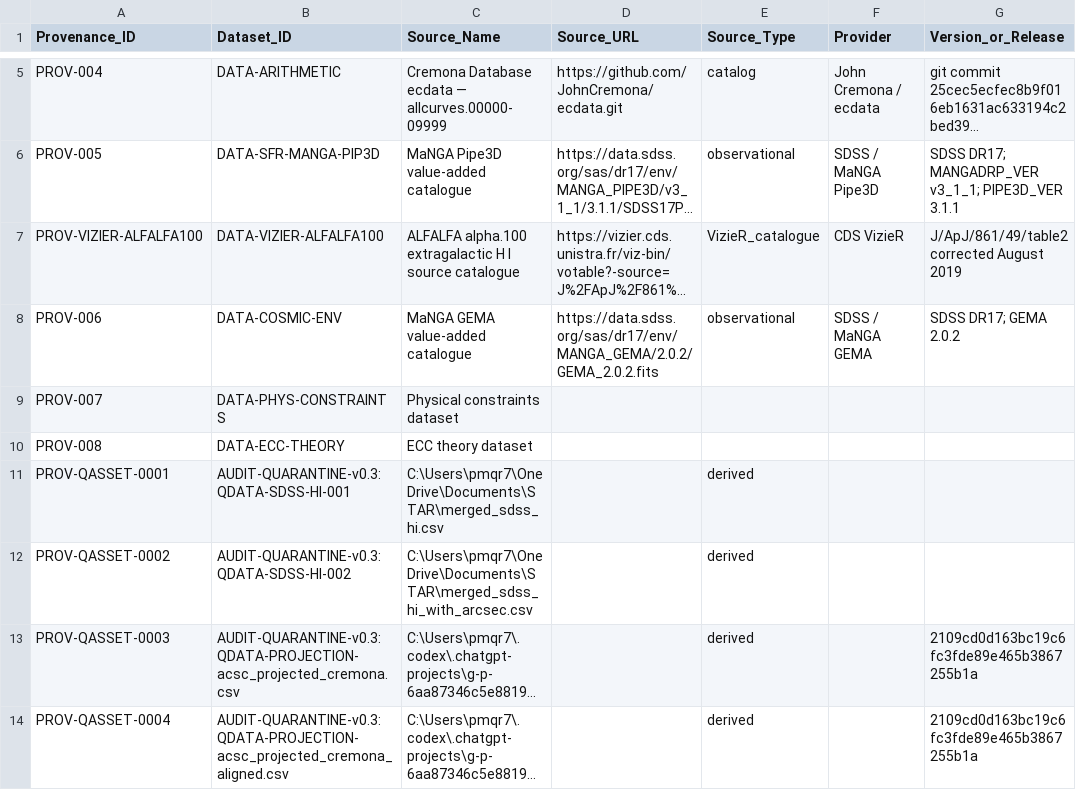
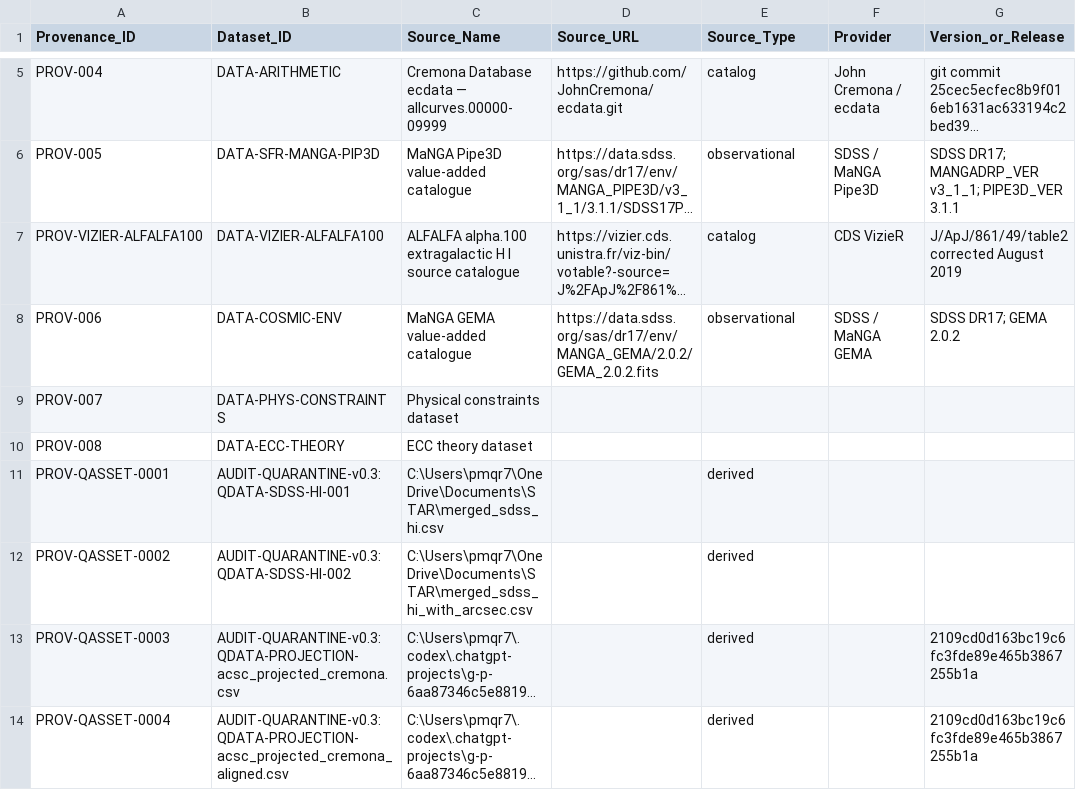
Before and after one commit to LcosmosS/S.T.A.R.-Labs, a CSV file: registry/data_provenance_registry_v0.1.csv, drawn as a sheet; only a part is shown, gaps mark what is left out; long unchanged cells end in …; the diff names each change by its address in the sheet, - before the commit and + after, or states it on an @@ line.

Commit message:
Use canonical catalog source type for ALFALFA

```diff
--- a/registry/data_provenance_registry_v0.1.csv
+++ b/registry/data_provenance_registry_v0.1.csv
-E7 (Source_Type): VizieR_catalogue
+E7 (Source_Type): catalog
```
Also changed, not shown: 1 other file.
